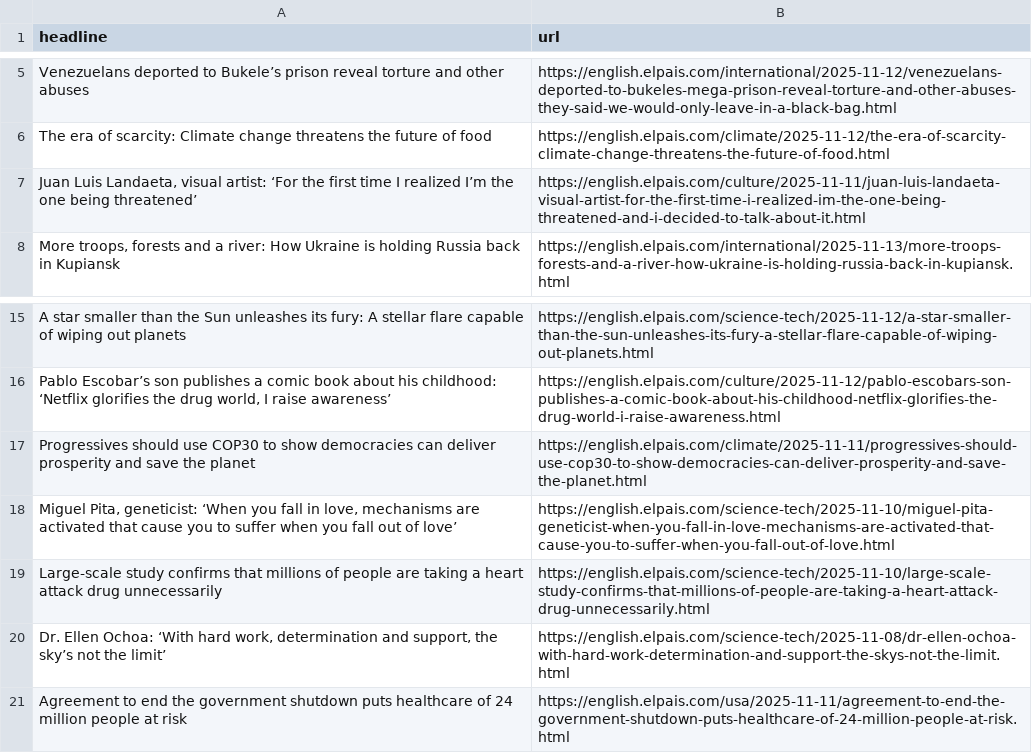
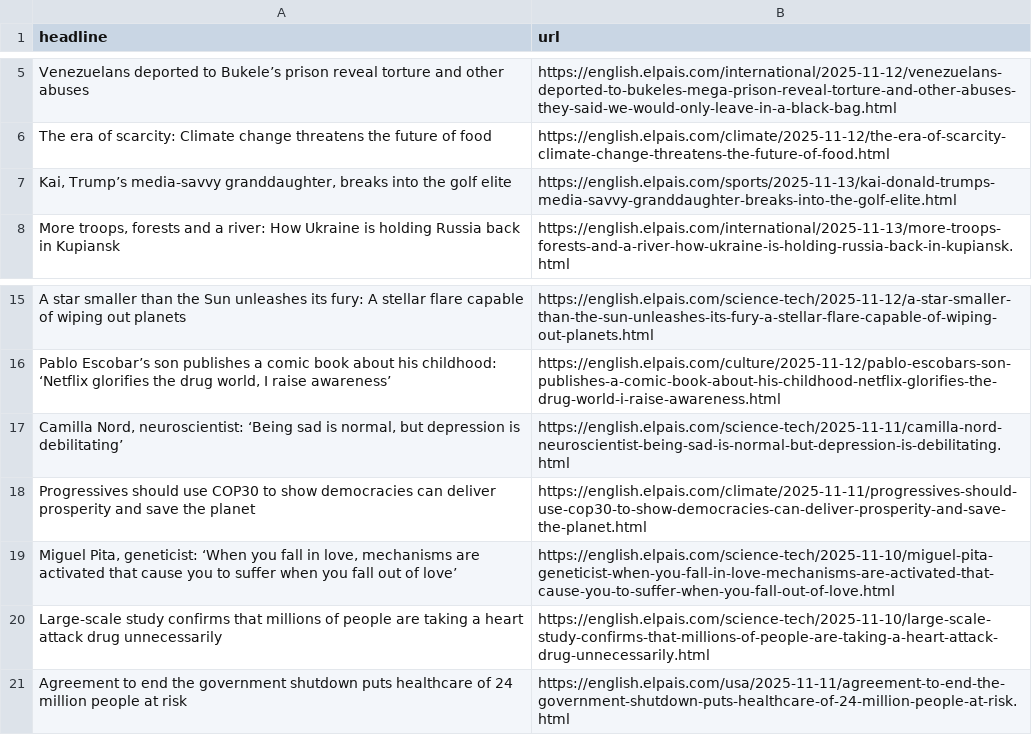
Before and after one commit to jsoma/el-pais-autoscraper, a CSV file: headlines.csv, drawn as a sheet; only a part is shown, gaps mark what is left out.

```diff
--- a/headlines.csv
+++ b/headlines.csv
@@ -6,3 +6,3 @@ Venezuelans deported to Bukele’s prison reveal torture and other abuses,https:
 The era of scarcity: Climate change threatens the future of food,https://english.elpais.com/climate/2025-11-12/the-era-of-scarcity-climate-change-threatens-the-future-of-food.html
-"Juan Luis Landaeta, visual artist: ‘For the first time I realized I’m the one being threatened’",https://english.elpais.com/culture/2025-11-11/juan-luis-landaeta-visual-artist-for-the-first-time-i-realized-im-the-one-being-threatened-and-i-decided-to-talk-about-it.html
+"Kai, Trump’s media-savvy granddaughter, breaks into the golf elite",https://english.elpais.com/sports/2025-11-13/kai-donald-trumps-media-savvy-granddaughter-breaks-into-the-golf-elite.html
 "More troops, forests and a river: How Ukraine is holding Russia back in Kupiansk",https://english.elpais.com/international/2025-11-13/more-troops-forests-and-a-river-how-ukraine-is-holding-russia-back-in-kupiansk.html
@@ -16,2 +16,3 @@ A star smaller than the Sun unleashes its fury: A stellar flare capable of wipin
 "Pablo Escobar’s son publishes a comic book about his childhood: ‘Netflix glorifies the drug world, I raise awareness’ ",https://english.elpais.com/culture/2025-11-12/pablo-escobars-son-publishes-a-comic-book-about-his-childhood-netflix-glorifies-the-drug-world-i-raise-awareness.html
+"Camilla Nord, neuroscientist: ‘Being sad is normal, but depression is debilitating’",https://english.elpais.com/science-tech/2025-11-11/camilla-nord-neuroscientist-being-sad-is-normal-but-depression-is-debilitating.html
 Progressives should use COP30 to show democracies can deliver prosperity and save the planet,https://english.elpais.com/climate/2025-11-11/progressives-should-use-cop30-to-show-democracies-can-deliver-prosperity-and-save-the-planet.html
@@ -19,3 +20,2 @@ Progressives should use COP30 to show democracies can deliver prosperity and sav
 Large-scale study confirms that millions of people are taking a heart attack drug unnecessarily ,https://english.elpais.com/science-tech/2025-11-10/large-scale-study-confirms-that-millions-of-people-are-taking-a-heart-attack-drug-unnecessarily.html
-"Dr. Ellen Ochoa: ‘With hard work, determination and support, the sky’s not the limit’ ",https://english.elpais.com/science-tech/2025-11-08/dr-ellen-ochoa-with-hard-work-determination-and-support-the-skys-not-the-limit.html
 Agreement to end the government shutdown puts healthcare of 24 million people at risk,https://english.elpais.com/usa/2025-11-11/agreement-to-end-the-government-shutdown-puts-healthcare-of-24-million-people-at-risk.html
```
